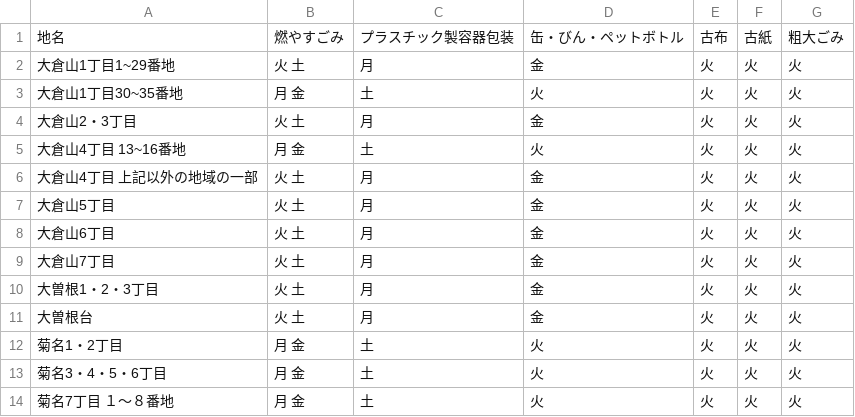
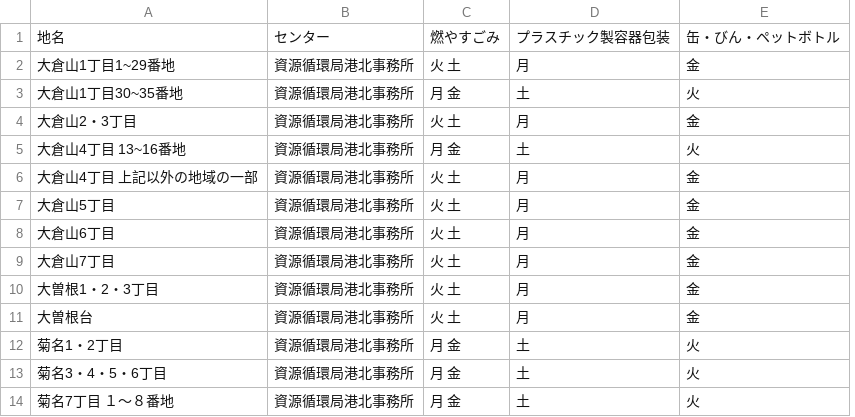
Before and after one commit to atsushikawasaki/5374, a CSV file: data/area_days.csv, drawn as a sheet; only a part is shown; removed rows and columns are numbered as before the commit, all else as after; the diff names each change by its address in the sheet, - before the commit and + after, or states it on an @@ line.

Commit message:
Update area_days.csv

```diff
--- a/data/area_days.csv
+++ b/data/area_days.csv
+column B, rows 1-14: センター | 資源循環局港北事務所 | 資源循環局港北事務所 | 資源循環局港北事務所 | 資源循環局港北事務所 | 資源循環局港北事務所 | 資源循環局港北事務所 | 資源循環局港北事務所 | 資源循環局港北事務所 | 資源循環局港北事務所 | 資源循環局港北事務所 | 資源循環局港北事務所 | 資源循環局港北事務所 | 資源循環局港北事務所
-column E, rows 1-14: 古布 | 火 | 火 | 火 | 火 | 火 | 火 | 火 | 火 | 火 | 火 | 火 | 火 | 火
-column F, rows 1-14: 古紙 | 火 | 火 | 火 | 火 | 火 | 火 | 火 | 火 | 火 | 火 | 火 | 火 | 火
-column G, rows 1-14: 粗大ごみ | 火 | 火 | 火 | 火 | 火 | 火 | 火 | 火 | 火 | 火 | 火 | 火 | 火
```
